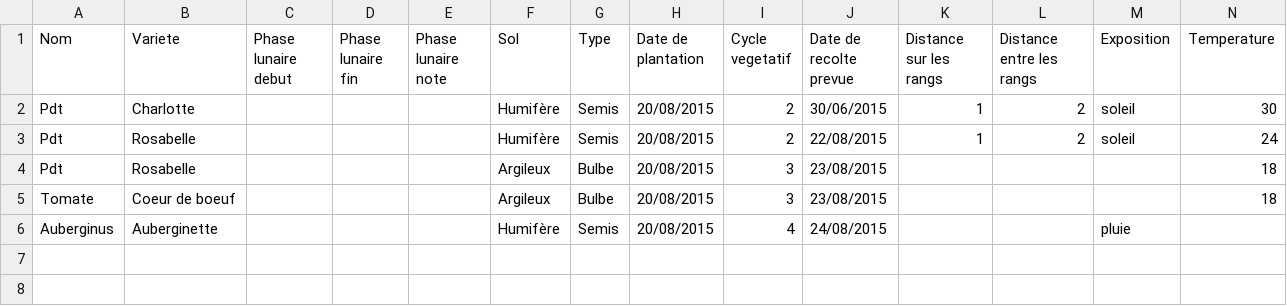
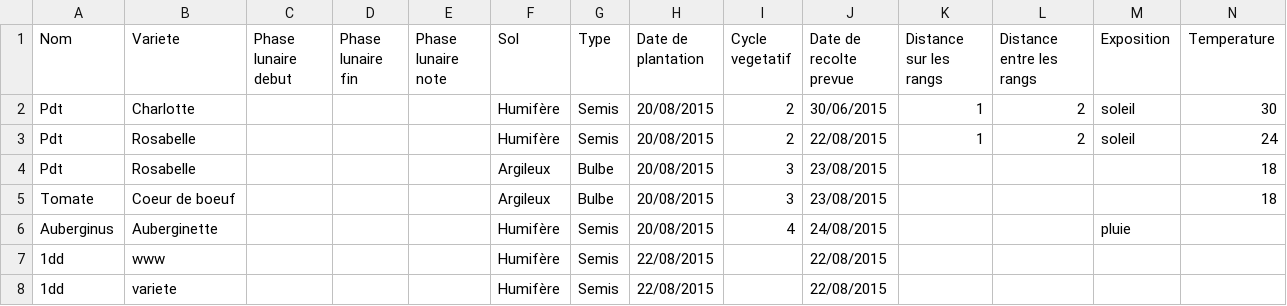
Before and after one commit to VanessaMaigne/CucurbitaMaxima, a CSV file: data/sawingSheet.csv, drawn as a sheet.

Commit message:
Correct save form for sawing & vegetal

```diff
--- a/data/sawingSheet.csv
+++ b/data/sawingSheet.csv
@@ -6 +6,3 @@ Tomate,Coeur de boeuf,,,,Argileux,Bulbe,20/08/2015,3,23/08/2015,,,,18,
 Auberginus,Auberginette,,,,Humifère,Semis,20/08/2015,4,24/08/2015,,,pluie,,
+1dd,www,,,,Humifère,Semis,22/08/2015,,22/08/2015,,,,,
+1dd,variete,,,,Humifère,Semis,22/08/2015,,22/08/2015,,,,,
```
Also changed, not shown: 9 other files.
